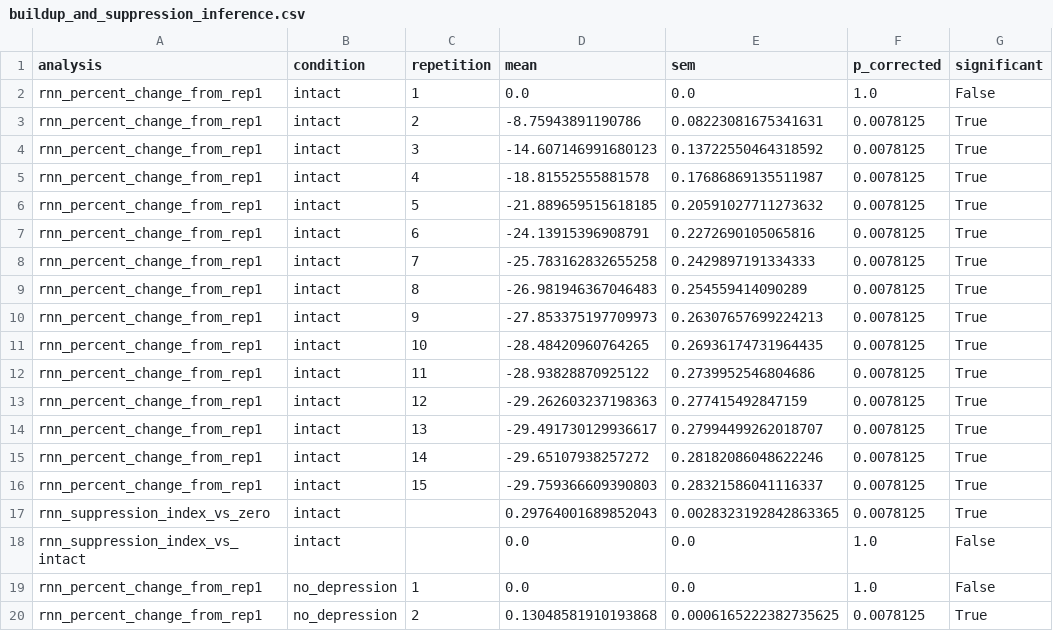
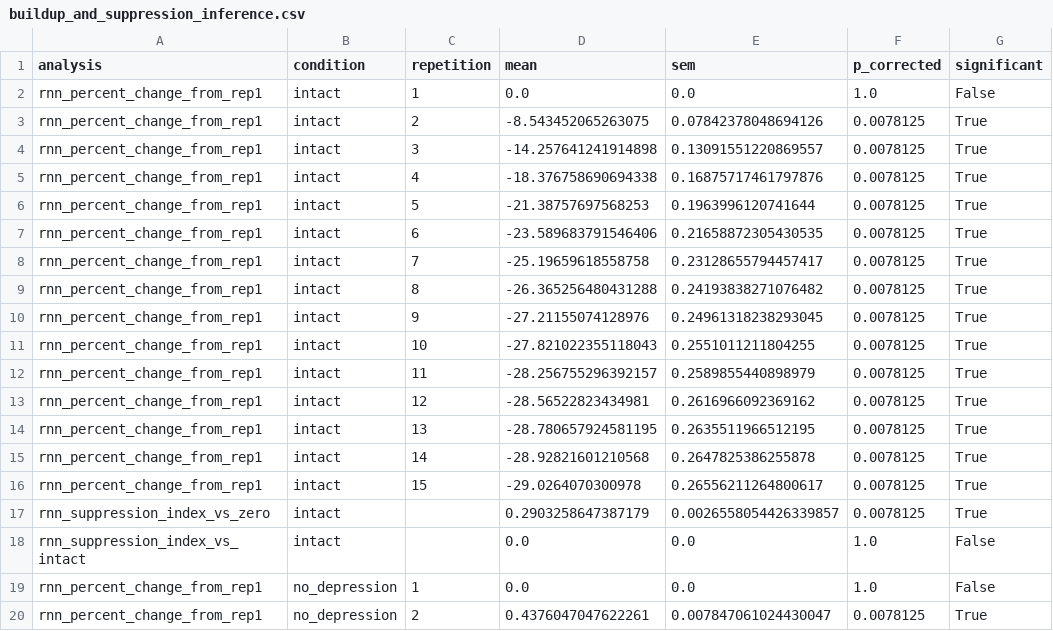
Before and after one commit to MeysamAmirsardari/Rate_RNN, a CSV file: final_figures/figure_2/data/buildup_and_suppression_inference.csv, drawn as a sheet; only a part is shown; the diff covers the shown part only.

```diff
--- a/final_figures/figure_2/data/buildup_and_suppression_inference.csv
+++ b/final_figures/figure_2/data/buildup_and_suppression_inference.csv
@@ -2,19 +2,19 @@ analysis,condition,repetition,mean,sem,p_corrected,significant
 rnn_percent_change_from_rep1,intact,1,0.0,0.0,1.0,False
-rnn_percent_change_from_rep1,intact,2,-8.75943891190786,0.08223081675341631,0.0078125,True
-rnn_percent_change_from_rep1,intact,3,-14.607146991680123,0.13722550464318592,0.0078125,True
-rnn_percent_change_from_rep1,intact,4,-18.81552555881578,0.17686869135511987,0.0078125,True
-rnn_percent_change_from_rep1,intact,5,-21.889659515618185,0.20591027711273632,0.0078125,True
-rnn_percent_change_from_rep1,intact,6,-24.13915396908791,0.2272690105065816,0.0078125,True
-rnn_percent_change_from_rep1,intact,7,-25.783162832655258,0.2429897191334333,0.0078125,True
-rnn_percent_change_from_rep1,intact,8,-26.981946367046483,0.254559414090289,0.0078125,True
-rnn_percent_change_from_rep1,intact,9,-27.853375197709973,0.26307657699224213,0.0078125,True
-rnn_percent_change_from_rep1,intact,10,-28.48420960764265,0.26936174731964435,0.0078125,True
-rnn_percent_change_from_rep1,intact,11,-28.93828870925122,0.2739952546804686,0.0078125,True
-rnn_percent_change_from_rep1,intact,12,-29.262603237198363,0.277415492847159,0.0078125,True
-rnn_percent_change_from_rep1,intact,13,-29.491730129936617,0.27994499262018707,0.0078125,True
-rnn_percent_change_from_rep1,intact,14,-29.65107938257272,0.28182086048622246,0.0078125,True
-rnn_percent_change_from_rep1,intact,15,-29.759366609390803,0.28321586041116337,0.0078125,True
-rnn_suppression_index_vs_zero,intact,,0.29764001689852043,0.0028323192842863365,0.0078125,True
+rnn_percent_change_from_rep1,intact,2,-8.543452065263075,0.07842378048694126,0.0078125,True
+rnn_percent_change_from_rep1,intact,3,-14.257641241914898,0.13091551220869557,0.0078125,True
+rnn_percent_change_from_rep1,intact,4,-18.376758690694338,0.16875717461797876,0.0078125,True
+rnn_percent_change_from_rep1,intact,5,-21.38757697568253,0.1963996120741644,0.0078125,True
+rnn_percent_change_from_rep1,intact,6,-23.589683791546406,0.21658872305430535,0.0078125,True
+rnn_percent_change_from_rep1,intact,7,-25.19659618558758,0.23128655794457417,0.0078125,True
+rnn_percent_change_from_rep1,intact,8,-26.365256480431288,0.24193838271076482,0.0078125,True
+rnn_percent_change_from_rep1,intact,9,-27.21155074128976,0.24961318238293045,0.0078125,True
+rnn_percent_change_from_rep1,intact,10,-27.821022355118043,0.2551011211804255,0.0078125,True
+rnn_percent_change_from_rep1,intact,11,-28.256755296392157,0.2589855440898979,0.0078125,True
+rnn_percent_change_from_rep1,intact,12,-28.56522823434981,0.2616966092369162,0.0078125,True
+rnn_percent_change_from_rep1,intact,13,-28.780657924581195,0.2635511966512195,0.0078125,True
+rnn_percent_change_from_rep1,intact,14,-28.92821601210568,0.2647825386255878,0.0078125,True
+rnn_percent_change_from_rep1,intact,15,-29.0264070300978,0.26556211264800617,0.0078125,True
+rnn_suppression_index_vs_zero,intact,,0.2903258647387179,0.0026558054426339857,0.0078125,True
 rnn_suppression_index_vs_intact,intact,,0.0,0.0,1.0,False
 rnn_percent_change_from_rep1,no_depression,1,0.0,0.0,1.0,False
-rnn_percent_change_from_rep1,no_depression,2,0.13048581910193868,0.0006165222382735625,0.0078125,True
+rnn_percent_change_from_rep1,no_depression,2,0.4376047047622261,0.007847061024430047,0.0078125,True
```
Also changed, not shown: 66 edited cells elsewhere in this file, final_figures/figure_2/data/figure_2_erp_clusters.csv, final_figures/figure_2/data/model_figure2_buildup.csv, 17 other files.
